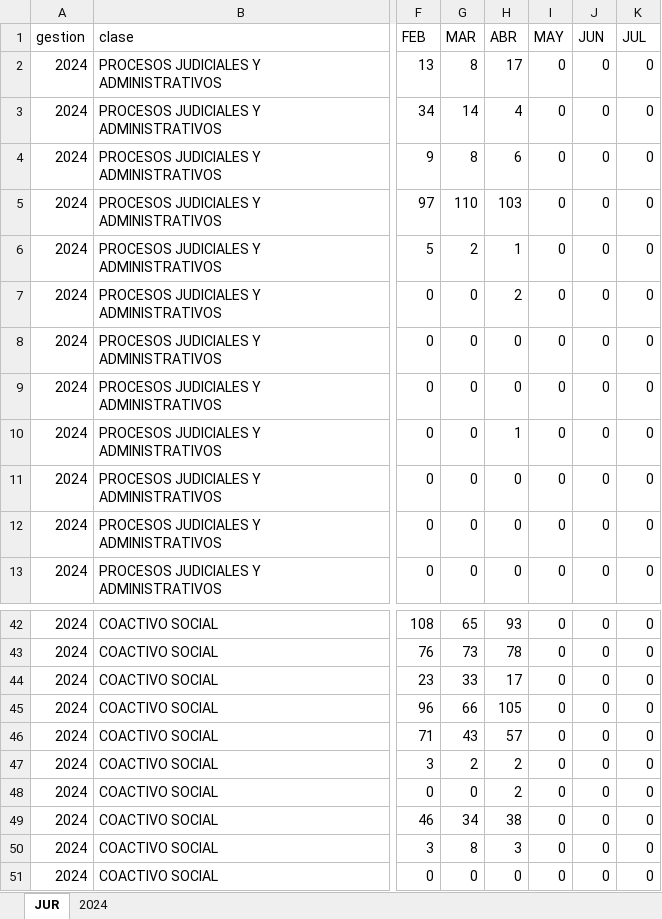
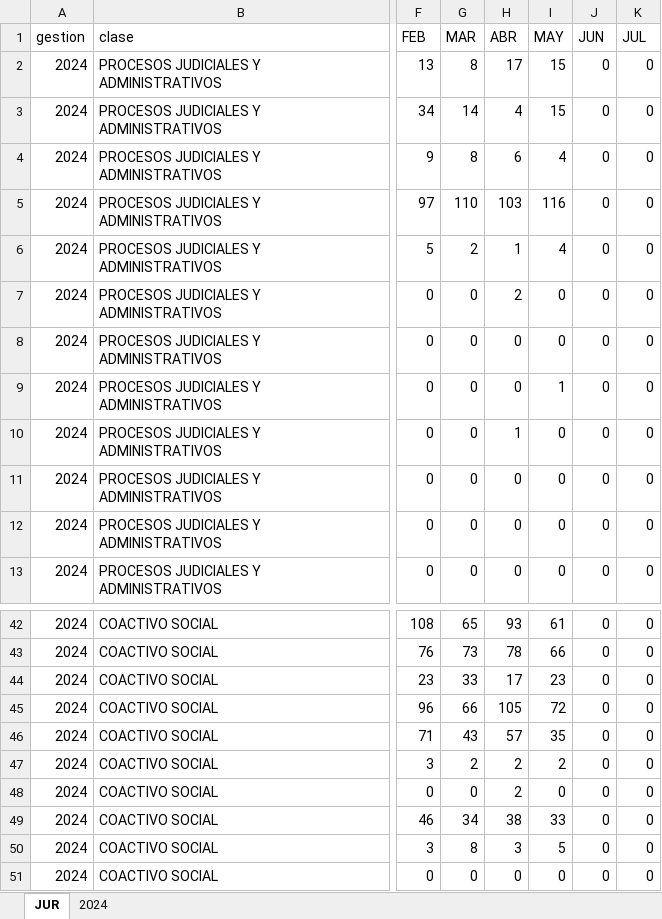
Before and after one commit to sranc/GES, an Excel workbook: _data/uj/temporal/Juridica.xlsx, sheet JUR, drawn as a sheet; only a part is shown, gaps mark what is left out; values as stored, in another font and other column widths than the file's, no borders; the diff covers the shown part only; the diff names each change by its address in the sheet, - before the commit and + after, or states it on an @@ line.

```diff
--- a/_data/uj/temporal/Juridica.xlsx (sheet JUR)
+++ b/_data/uj/temporal/Juridica.xlsx (sheet JUR)
-I2:I3 (MAY): 0
+I2:I3 (MAY): 15
-I4 (MAY): 0
+I4 (MAY): 4
-I5 (MAY): 0
+I5 (MAY): 116
-I6 (MAY): 0
+I6 (MAY): 4
-I9 (MAY): 0
+I9 (MAY): 1
-I42 (MAY): 0
+I42 (MAY): 61
-I43 (MAY): 0
+I43 (MAY): 66
-I44 (MAY): 0
+I44 (MAY): 23
-I45 (MAY): 0
+I45 (MAY): 72
-I46 (MAY): 0
+I46 (MAY): 35
-I47 (MAY): 0
+I47 (MAY): 2
-I49 (MAY): 0
+I49 (MAY): 33
-I50 (MAY): 0
+I50 (MAY): 5
```
Also changed, not shown: 21 edited cells elsewhere in this sheet, sheet 2024, _data/rd/temporal/Cantidad.xlsx, _data/rd/temporal/Monto.xlsx, 44 other files.
